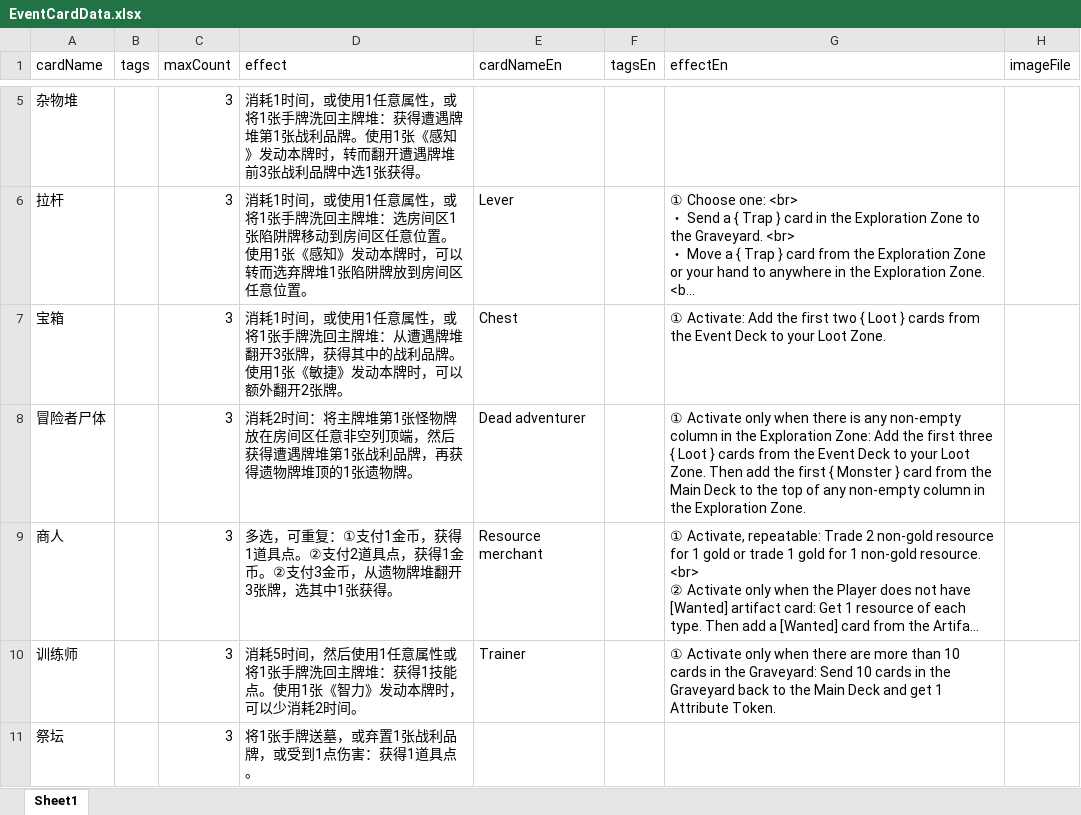
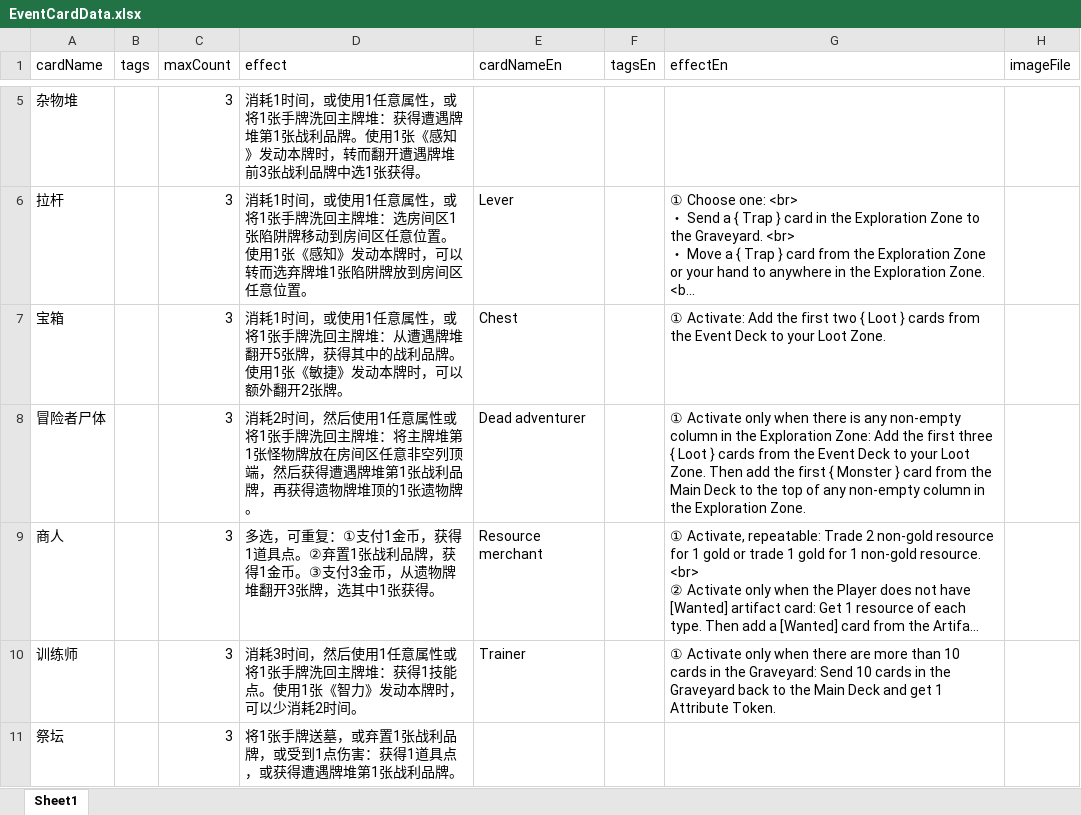
Before and after one commit to TinglePan/DungeonCrawlDeckMasterTTS, an Excel workbook: sheet/EventCardData.xlsx, sheet Sheet1, drawn as a sheet; only a part is shown, gaps mark what is left out; long unchanged cells end in …; values as stored, in another font and other column widths than the file's, no borders; the diff names each change by its address in the sheet, - before the commit and + after, or states it on an @@ line.

Commit message:
Card changes. 1. Now with Mimic Tooth the player can place at most 1 card in the opponent side for each row. 2. Add cost for Wine Glass. 3. Trainer now cost 3 time units and 1 attribute/hand card instead of 5 time units. 4. The shopkeeper now discard 1 loot card for 1 GP. 5. The Trade machine now has all its effect being optional. 6. Sludge now kills all cards with rank 1 instead of only slime cards.

```diff
--- a/sheet/EventCardData.xlsx (sheet Sheet1)
+++ b/sheet/EventCardData.xlsx (sheet Sheet1)
-D7 (effect): …牌堆翻开3张牌，获…
+D7 (effect): …牌堆翻开5张牌，获…
-D8 (effect): …耗2时间：将主牌…
+D8 (effect): …耗2时间，然后使用1任意属性或将1张手牌洗回主牌堆：将主牌…
-D9 (effect): …具点。②支付2道具点，获得1金币。②支付3金…
+D9 (effect): …具点。②弃置1张战利品牌，获得1金币。③支付3金…
-D10 (effect): 消耗5时间，然…
+D10 (effect): 消耗3时间，然…
-D11 (effect): 将1张手牌送墓，或弃置1张战利品牌，或受到1点伤害：获得1道具点。
+D11 (effect): 将1张手牌送墓，或弃置1张战利品牌，或受到1点伤害：获得1道具点，或获得遭遇牌堆第1张战利品牌。
```
Also changed, not shown: sheet/GearCardData.xlsx, sheet/ItemCardData.xlsx, 2 other files.
